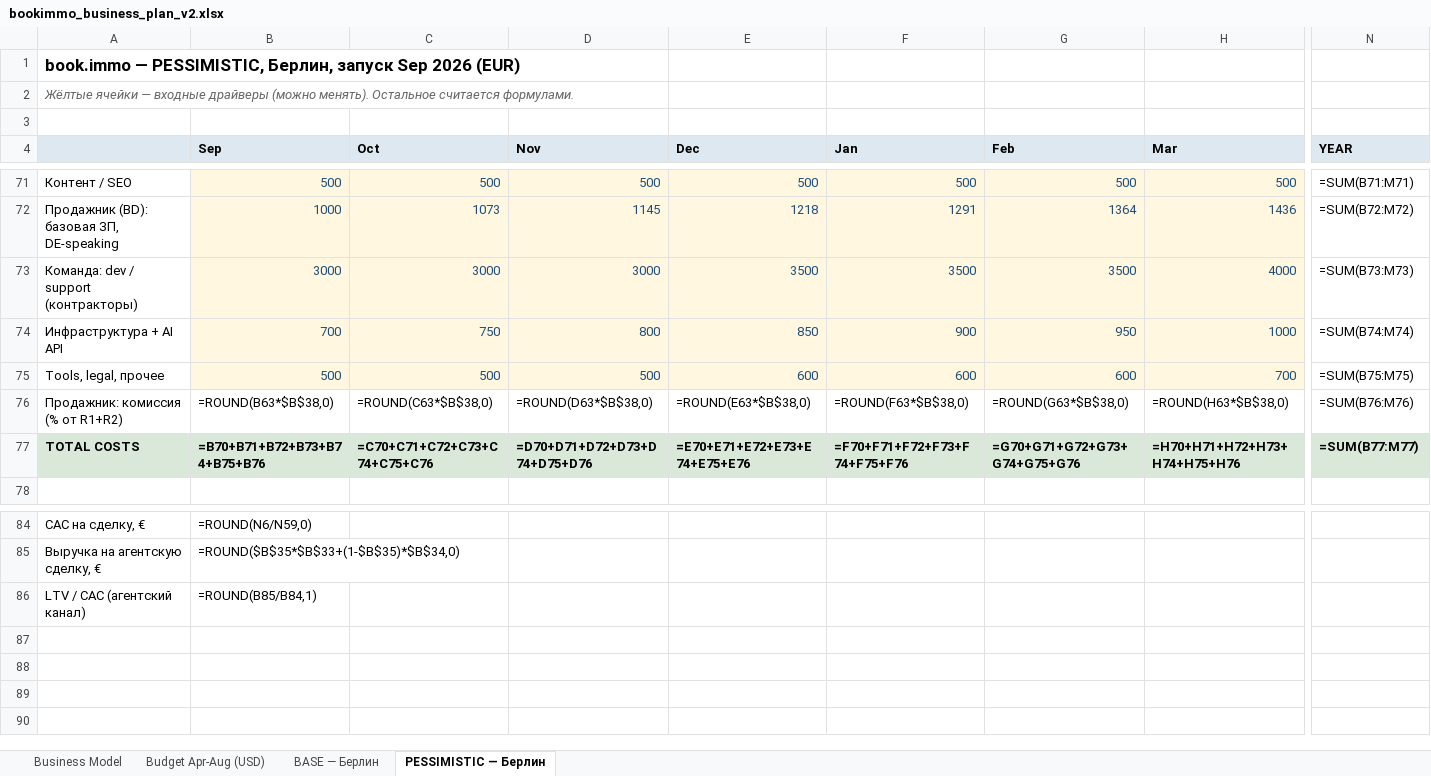
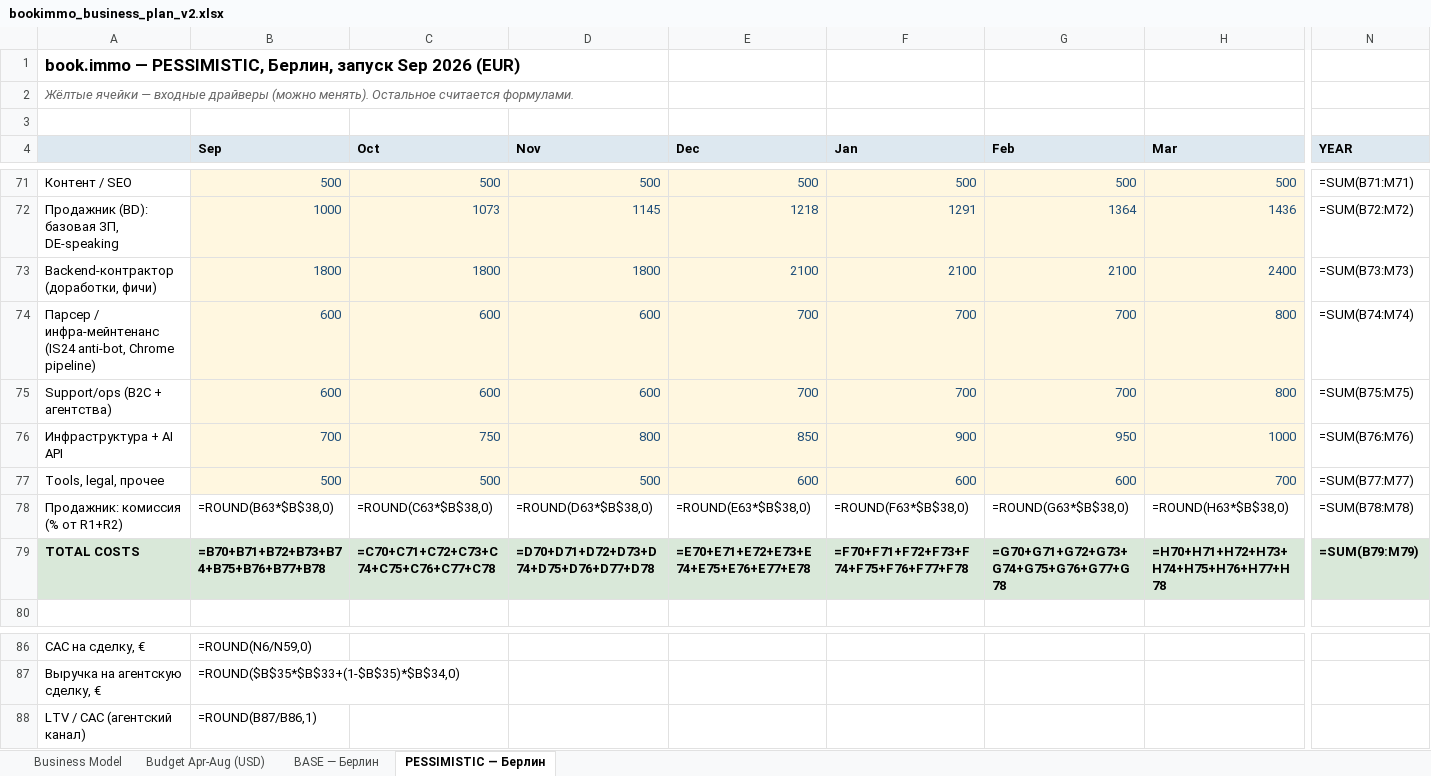
Before and after one commit to sitesynth/bookimmo, an Excel workbook: public/plan/bookimmo_business_plan_v2.xlsx, sheet PESSIMISTIC — Берлин, drawn as a sheet; only a part is shown, gaps mark what is left out; values as stored, in another font and other column widths than the file's, no borders; formulas without a stored value are shown as written; removed rows and columns are numbered as before the commit, all else as after; rows hold the shown columns only; the diff covers the shown part only; the diff names each change by its address in the sheet, - before the commit and + after, or states it on an @@ line.

```diff
--- a/public/plan/bookimmo_business_plan_v2.xlsx (sheet PESSIMISTIC — Берлин)
+++ b/public/plan/bookimmo_business_plan_v2.xlsx (sheet PESSIMISTIC — Берлин)
-row 73: Команда: dev / support (контракторы) | 3000 | 3000 | 3000 | 3500 | 3500 | 3500 | 4000 | =SUM(B73:M73)
+row 73: Backend-контрактор (доработки, фичи) | 1800 | 1800 | 1800 | 2100 | 2100 | 2100 | 2400 | =SUM(B73:M73)
+row 74: Парсер / инфра-мейнтенанс (IS24 anti-bot, Chrome pipeline) | 600 | 600 | 600 | 700 | 700 | 700 | 800 | =SUM(B74:M74)
+row 75: Support/ops (B2C + агентства) | 600 | 600 | 600 | 700 | 700 | 700 | 800 | =SUM(B75:M75)
-N76 (YEAR): =SUM(B74:M74)
+N76 (YEAR): =SUM(B76:M76)
-N77 (YEAR): =SUM(B75:M75)
+N77 (YEAR): =SUM(B77:M77)
-N78 (YEAR): =SUM(B76:M76)
+N78 (YEAR): =SUM(B78:M78)
-B79 (Sep): =B70+B71+B72+B73+B74+B75+B76
+B79 (Sep): =B70+B71+B72+B73+B74+B75+B76+B77+B78
-C79 (Oct): =C70+C71+C72+C73+C74+C75+C76
+C79 (Oct): =C70+C71+C72+C73+C74+C75+C76+C77+C78
-D79 (Nov): =D70+D71+D72+D73+D74+D75+D76
+D79 (Nov): =D70+D71+D72+D73+D74+D75+D76+D77+D78
-E79 (Dec): =E70+E71+E72+E73+E74+E75+E76
+E79 (Dec): =E70+E71+E72+E73+E74+E75+E76+E77+E78
-F79 (Jan): =F70+F71+F72+F73+F74+F75+F76
+F79 (Jan): =F70+F71+F72+F73+F74+F75+F76+F77+F78
-G79 (Feb): =G70+G71+G72+G73+G74+G75+G76
+G79 (Feb): =G70+G71+G72+G73+G74+G75+G76+G77+G78
-H79 (Mar): =H70+H71+H72+H73+H74+H75+H76
+H79 (Mar): =H70+H71+H72+H73+H74+H75+H76+H77+H78
-N79 (YEAR): =SUM(B77:M77)
+N79 (YEAR): =SUM(B79:M79)
-B88 (Sep): =ROUND(B85/B84,1)
+B88 (Sep): =ROUND(B87/B86,1)
```
Also changed, not shown: 30 edited cells elsewhere in this sheet, sheet BASE — Берлин, 1 other file.
